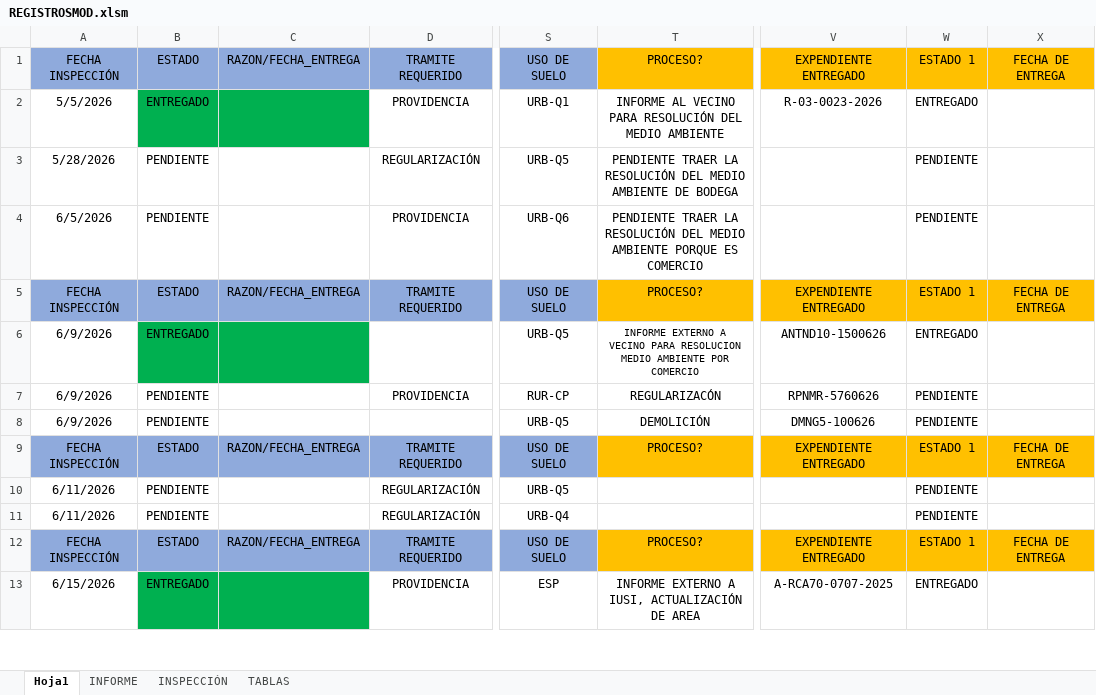
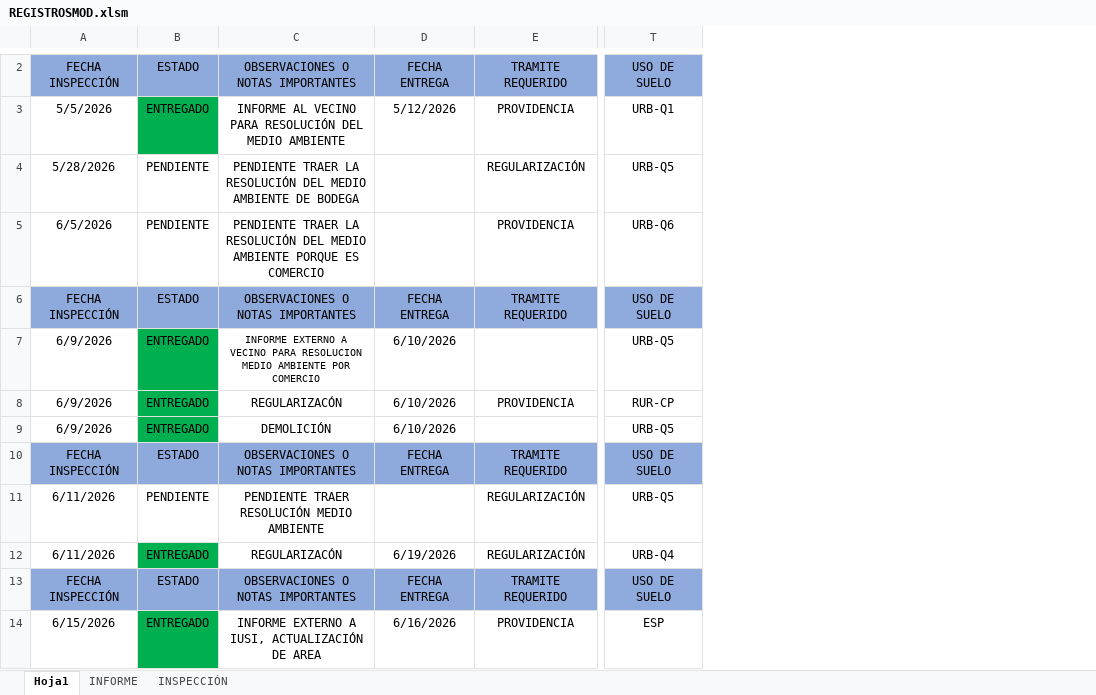
Before and after one commit to IvanRivera007/gitdocs-2026, an Excel workbook: procesoMACROSREGISTRO/REGISTROSMOD.xlsm, sheet Hoja1, drawn as a sheet; only a part is shown, gaps mark what is left out; values as stored, in another font and other column widths than the file's, no borders; removed rows and columns are numbered as before the commit, all else as after; the diff covers the shown part only; the diff names each change by its address in the sheet, - before the commit and + after, or states it on an @@ line.

```diff
--- a/procesoMACROSREGISTRO/REGISTROSMOD.xlsm (sheet Hoja1)
+++ b/procesoMACROSREGISTRO/REGISTROSMOD.xlsm (sheet Hoja1)
-sheet tab: TABLAS
-column C, rows 1-12: RAZON/FECHA_ENTREGA |  |  |  | RAZON/FECHA_ENTREGA |  |  |  | RAZON/FECHA_ENTREGA |  |  | RAZON/FECHA_ENTREGA
+column C, rows 2-14: OBSERVACIONES O NOTAS IMPORTANTES | INFORME AL VECINO PARA RESOLUCIÓN DEL MEDIO AMBIENTE | PENDIENTE TRAER LA RESOLUCIÓN DEL MEDIO AMBIENTE DE BODEGA | PENDIENTE TRAER LA RESOLUCIÓN DEL MEDIO AMBIENTE PORQUE ES COMERCIO | OBSERVACIONES O NOTAS IMPORTANTES | INFORME EXTERNO A VECINO PARA RESOLUCION MEDIO AMBIENTE POR COMERCIO | REGULARIZACÓN | DEMOLICIÓN | OBSERVACIONES O NOTAS IMPORTANTES | PENDIENTE TRAER RESOLUCIÓN MEDIO AMBIENTE | REGULARIZACÓN | OBSERVACIONES O NOTAS IMPORTANTES | INFORME EXTERNO A IUSI, ACTUALIZACIÓN DE AREA
+column D, rows 2-14: FECHA ENTREGA | 5/12/2026 |  |  | FECHA ENTREGA | 6/10/2026 | 6/10/2026 | 6/10/2026 | FECHA ENTREGA |  | 6/19/2026 | FECHA ENTREGA | 6/16/2026
-column T, rows 1-13: PROCESO? | INFORME AL VECINO PARA RESOLUCIÓN DEL MEDIO AMBIENTE | PENDIENTE TRAER LA RESOLUCIÓN DEL MEDIO AMBIENTE DE BODEGA | PENDIENTE TRAER LA RESOLUCIÓN DEL MEDIO AMBIENTE PORQUE ES COMERCIO | PROCESO? | INFORME EXTERNO A VECINO PARA RESOLUCION MEDIO AMBIENTE POR COMERCIO | REGULARIZACÓN | DEMOLICIÓN | PROCESO? |  |  | PROCESO? | INFORME EXTERNO A IUSI, ACTUALIZACIÓN DE AREA
-column V, rows 1-13: EXPENDIENTE ENTREGADO | R-03-0023-2026 |  |  | EXPENDIENTE ENTREGADO | ANTND10-1500626 | RPNMR-5760626 | DMNG5-100626 | EXPENDIENTE ENTREGADO |  |  | EXPENDIENTE ENTREGADO | A-RCA70-0707-2025
-column W, rows 1-13: ESTADO 1 | ENTREGADO | PENDIENTE | PENDIENTE | ESTADO 1 | ENTREGADO | PENDIENTE | PENDIENTE | ESTADO 1 | PENDIENTE | PENDIENTE | ESTADO 1 | ENTREGADO
-column X, rows 1-12: FECHA DE ENTREGA |  |  |  | FECHA DE ENTREGA |  |  |  | FECHA DE ENTREGA |  |  | FECHA DE ENTREGA
-B8:B9: PENDIENTE
+B8:B9: ENTREGADO
-B8:B9 fill: none
+B8:B9 fill: #00B050
-B12: PENDIENTE
+B12: ENTREGADO
-B12 fill: none
+B12 fill: #00B050
```
Also changed, not shown: 9 added rows, 2 removed rows, 3 edited cells and cell formats elsewhere in this sheet, sheet INSPECCIÓN, sheet INFORME, formulas that keep their value, 4 other files.
